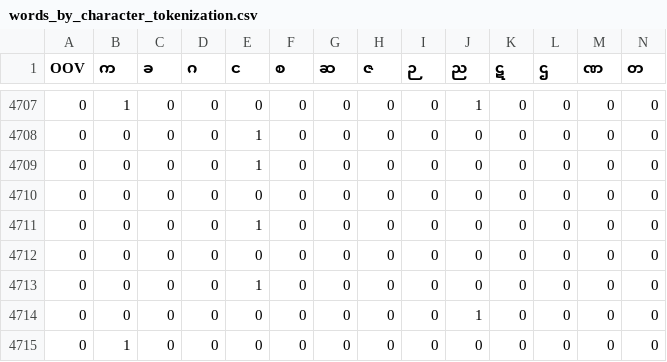
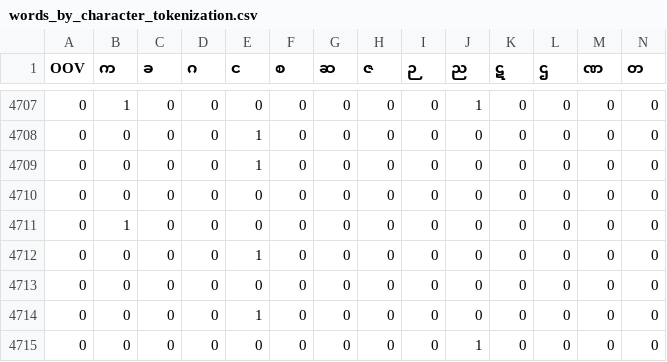
Before and after one commit to binarybrigade/myanmar-name-mf-classification, a CSV file: processed_data/words_by_character_tokenization.csv, drawn as a sheet; only a part is shown, gaps mark what is left out; the shorter side is filled out with more unchanged rows; rows hold the shown columns only; the diff names each change by its address in the sheet, - before the commit and + after, or states it on an @@ line.

```diff
--- a/processed_data/words_by_character_tokenization.csv
+++ b/processed_data/words_by_character_tokenization.csv
+row 4711: 0 | 1 | 0 | 0 | 0 | 0 | 0 | 0 | 0 | 0 | 0 | 0 | 0 | 0
```
Also changed, not shown: processed_data/all_names.csv, processed_data/special_list.csv, 10 other files.
